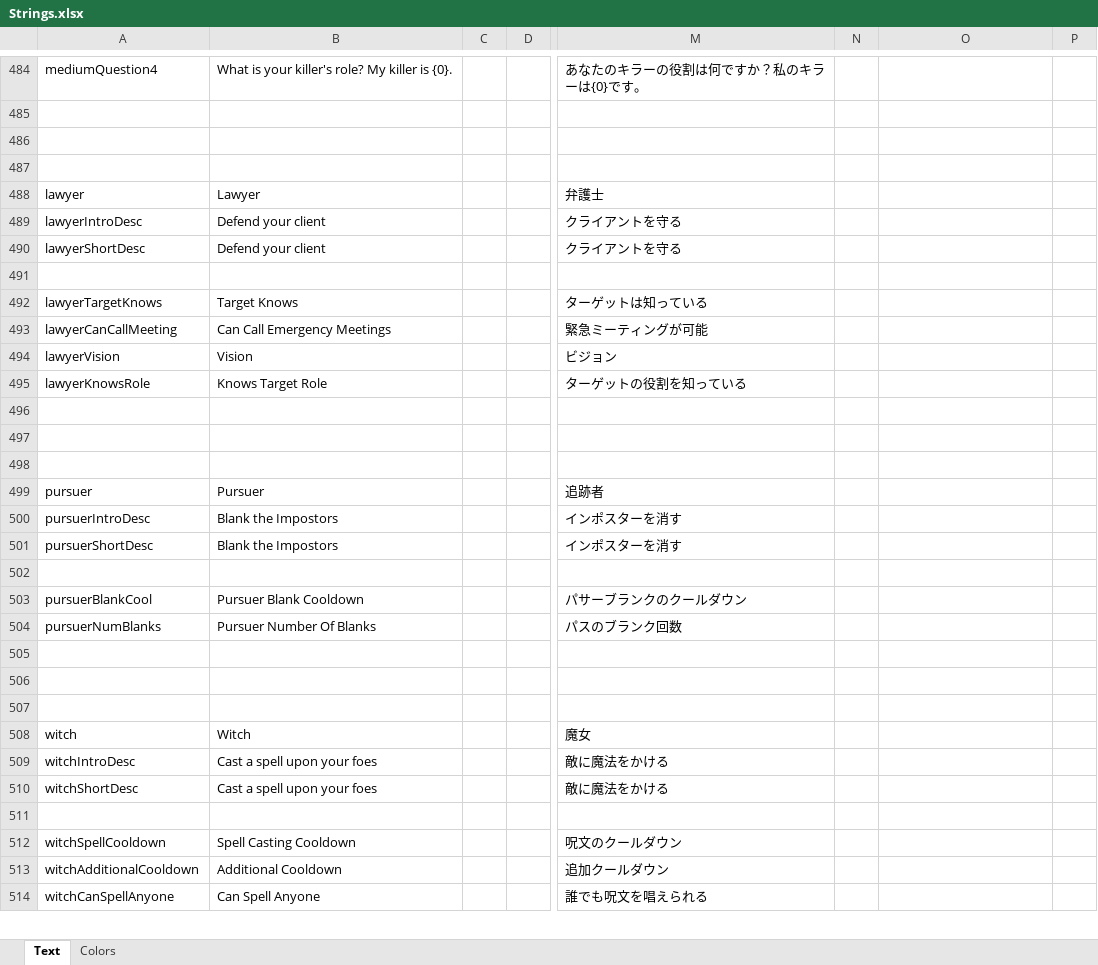
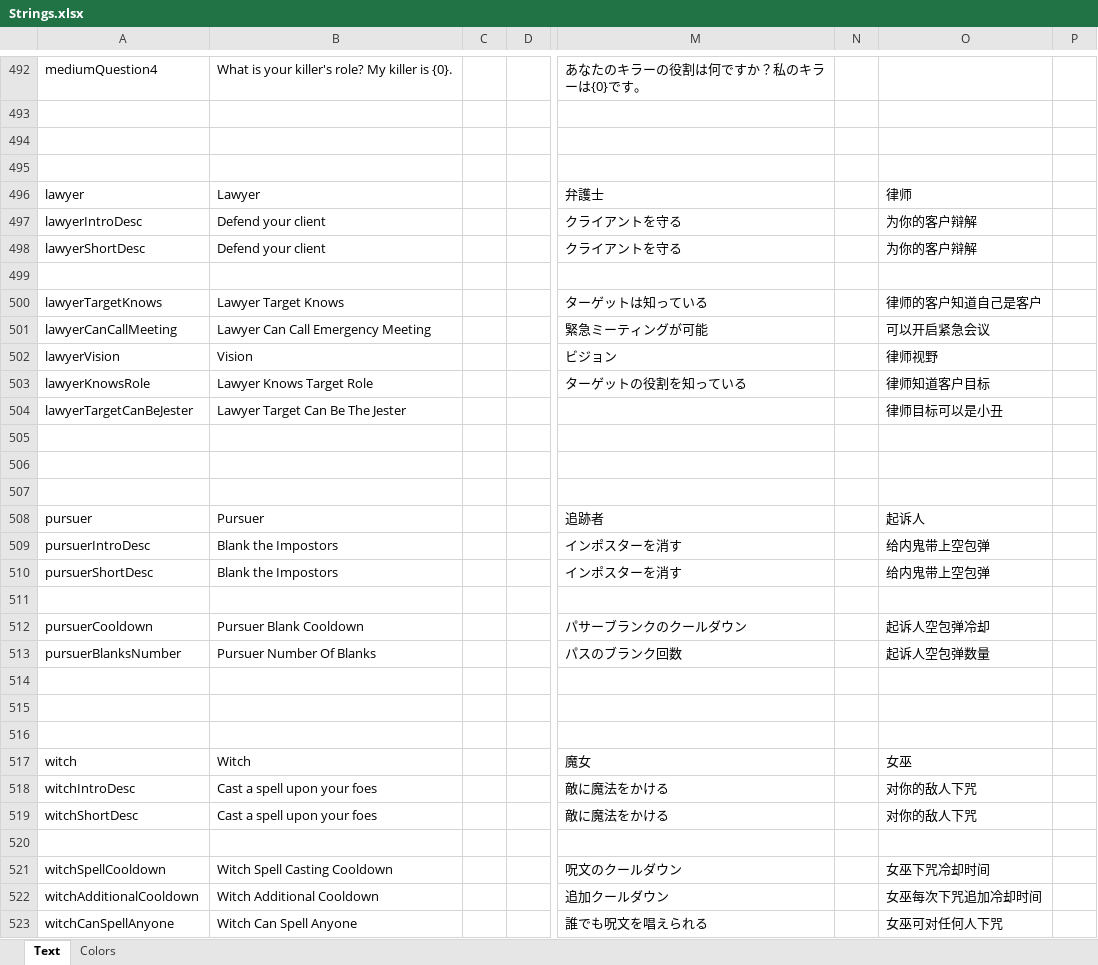
Before and after one commit to dabao40/TheOtherRolesGMIA, an Excel workbook: Strings.xlsx, sheet Text, drawn as a sheet; only a part is shown, gaps mark what is left out; values as stored, in another font and other column widths than the file's, no borders; addresses are those after the commit; rows hold the shown columns only; the diff covers the shown part only; the diff names each change by its address in the sheet, - before the commit and + after, or states it on an @@ line.

```diff
--- a/Strings.xlsx (sheet Text)
+++ b/Strings.xlsx (sheet Text)
-O496: (empty)
+O496: 律师
-O497:O498: (empty)
+O497:O498: 为你的客户辩解
-B500: Target Knows
+B500: Lawyer Target Knows
-O500: (empty)
+O500: 律师的客户知道自己是客户
-B501: Can Call Emergency Meetings
+B501: Lawyer Can Call Emergency Meeting
-O501: (empty)
+O501: 可以开启紧急会议
-O502: (empty)
+O502: 律师视野
-B503: Knows Target Role
+B503: Lawyer Knows Target Role
-O503: (empty)
+O503: 律师知道客户目标
-row 504: (empty)
+row 504: lawyerTargetCanBeJester | Lawyer Target Can Be The Jester |  |  |  |  | 律师目标可以是小丑
+row 507: (empty)
-O508: (empty)
+O508: 起诉人
-O509:O510: (empty)
+O509:O510: 给内鬼带上空包弹
-A512: pursuerBlankCool
+A512: pursuerCooldown
-O512: (empty)
+O512: 起诉人空包弹冷却
-A513: pursuerNumBlanks
+A513: pursuerBlanksNumber
-O513: (empty)
+O513: 起诉人空包弹数量
-O517: (empty)
+O517: 女巫
-O518:O519: (empty)
+O518:O519: 对你的敌人下咒
-B521: Spell Casting Cooldown
+B521: Witch Spell Casting Cooldown
-O521: (empty)
+O521: 女巫下咒冷却时间
-B522: Additional Cooldown
+B522: Witch Additional Cooldown
-O522: (empty)
+O522: 女巫每次下咒追加冷却时间
-B523: Can Spell Anyone
+B523: Witch Can Spell Anyone
-O523: (empty)
+O523: 女巫可对任何人下咒
```
Also changed, not shown: other rows of this sheet, 1 other file.
